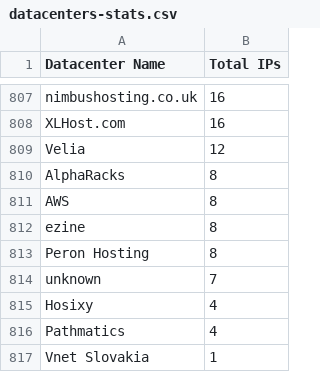
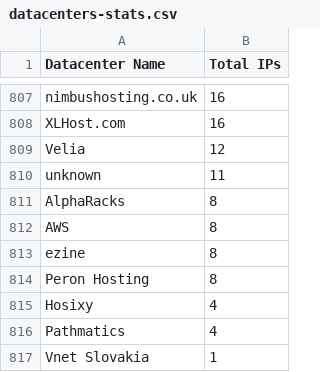
Before and after one commit to ekmixon/ipcat, a CSV file: datacenters-stats.csv, drawn as a sheet; only a part is shown, gaps mark what is left out; removed rows and columns are numbered as before the commit, all else as after; the diff names each change by its address in the sheet, - before the commit and + after, or states it on an @@ line.

```diff
--- a/datacenters-stats.csv
+++ b/datacenters-stats.csv
+row 810: unknown | 11
-row 814: unknown | 7
```
Also changed, not shown: datacenters.csv.
